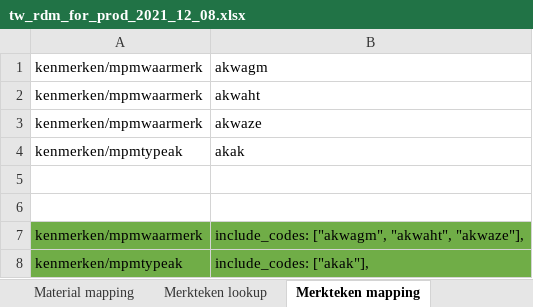
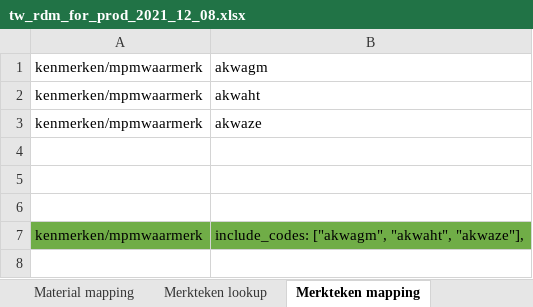
Before and after one commit to delving/digipolis-arches-pkg, an Excel workbook: admin/rdm/tw_rdm_for_prod_2021_12_08.xlsx, sheet Merkteken mapping, drawn as a sheet; values as stored, in another font and other column widths than the file's, no borders; the diff names each change by its address in the sheet, - before the commit and + after, or states it on an @@ line.

Commit message:
rdm - one object_type in merkteken

```diff
--- a/admin/rdm/tw_rdm_for_prod_2021_12_08.xlsx (sheet Merkteken mapping)
+++ b/admin/rdm/tw_rdm_for_prod_2021_12_08.xlsx (sheet Merkteken mapping)
-row 4: kenmerken/mpmtypeak | akak
+row 4: (empty)
-row 8: kenmerken/mpmtypeak | include_codes: ["akak"],
```
Also changed, not shown: sheet Merkteken lookup, 1 other file.
